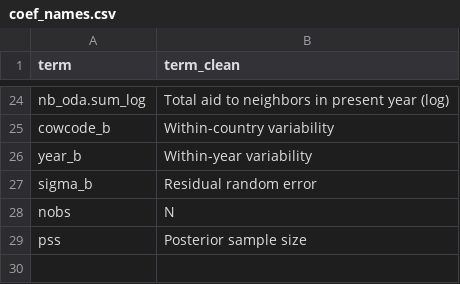
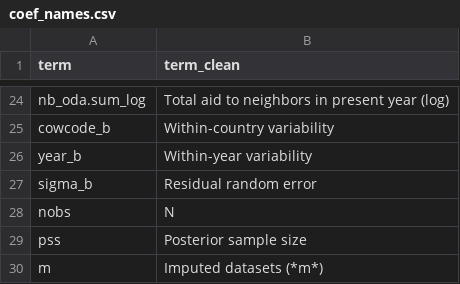
Before and after one commit to andrewheiss/donors-ngo-restrictions, a CSV file: Data/data_clean/coef_names.csv, drawn as a sheet; only a part is shown, gaps mark what is left out.

```diff
--- a/Data/data_clean/coef_names.csv
+++ b/Data/data_clean/coef_names.csv
@@ -29 +29,2 @@ nobs,N
 pss,Posterior sample size
+m,Imputed datasets (*m*)
```
Also changed, not shown: 1 other file.
